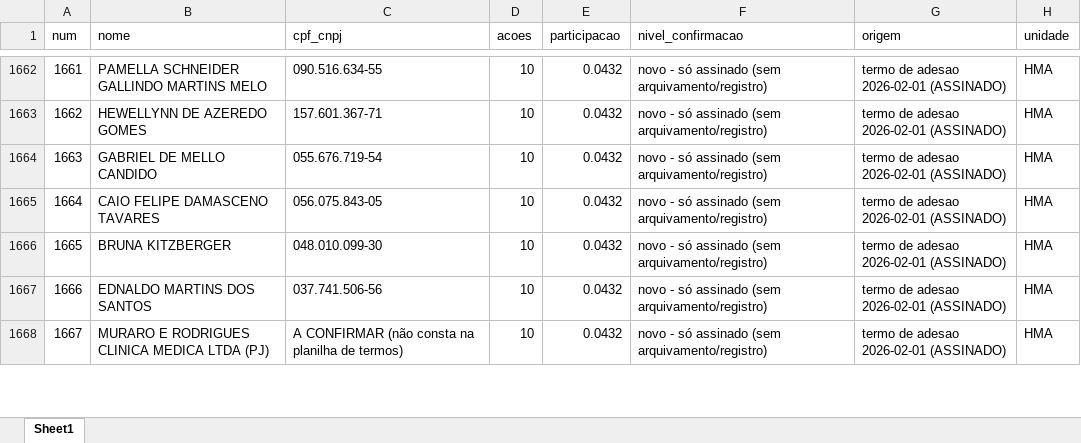
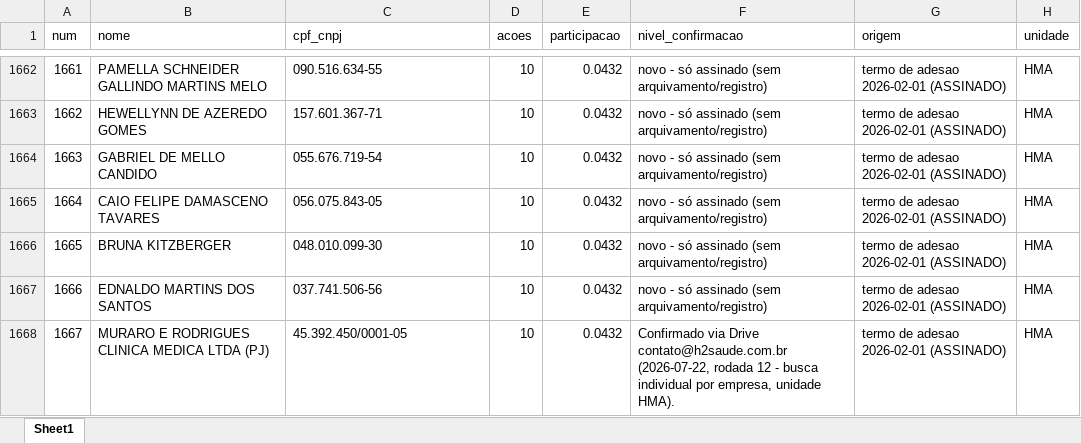
Before and after one commit to gustavobagz/gustavo-os, an Excel workbook: H2/Governanca/2026-07-21-MINUTA-livro-acionistas-reconstruido.xlsx, sheet Sheet1, drawn as a sheet; only a part is shown, gaps mark what is left out; values as stored, in another font and other column widths than the file's, no borders; the diff covers the shown part only; the diff names each change by its address in the sheet, - before the commit and + after, or states it on an @@ line.

```diff
--- a/H2/Governanca/2026-07-21-MINUTA-livro-acionistas-reconstruido.xlsx (sheet Sheet1)
+++ b/H2/Governanca/2026-07-21-MINUTA-livro-acionistas-reconstruido.xlsx (sheet Sheet1)
-C1668 (cpf_cnpj): A CONFIRMAR (não consta na planilha de termos)
+C1668 (cpf_cnpj): 45.392.450/0001-05
-F1668 (nivel_confirmacao): novo - só assinado (sem arquivamento/registro)
+F1668 (nivel_confirmacao): Confirmado via Drive contato@h2saude.com.br (2026-07-22, rodada 12 - busca individual por empresa, unidade HMA).
```
Also changed, not shown: 38 edited cells elsewhere in this sheet, 1 other file.
